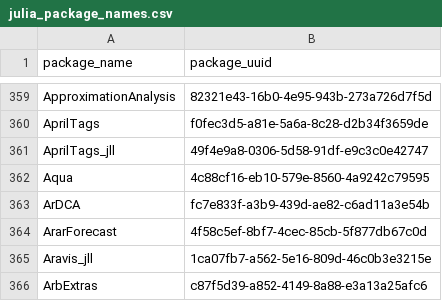
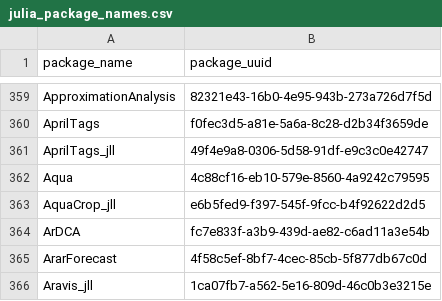
Before and after one commit to analyticsinmotion/julia-packages-data, a CSV file: data/julia_package_names.csv, drawn as a sheet; only a part is shown, gaps mark what is left out; the shorter side is filled out with more unchanged rows.

Commit message:
Update CSV data

```diff
--- a/data/julia_package_names.csv
+++ b/data/julia_package_names.csv
@@ -362,2 +362,3 @@ AprilTags_jll,49f4e9a8-0306-5d58-91df-e9c3c0e42747
 Aqua,4c88cf16-eb10-579e-8560-4a9242c79595
+AquaCrop_jll,e6b5fed9-f397-545f-9fcc-b4f92622d2d5
 ArDCA,fc7e833f-a3b9-439d-ae82-c6ad11a3e54b
```
